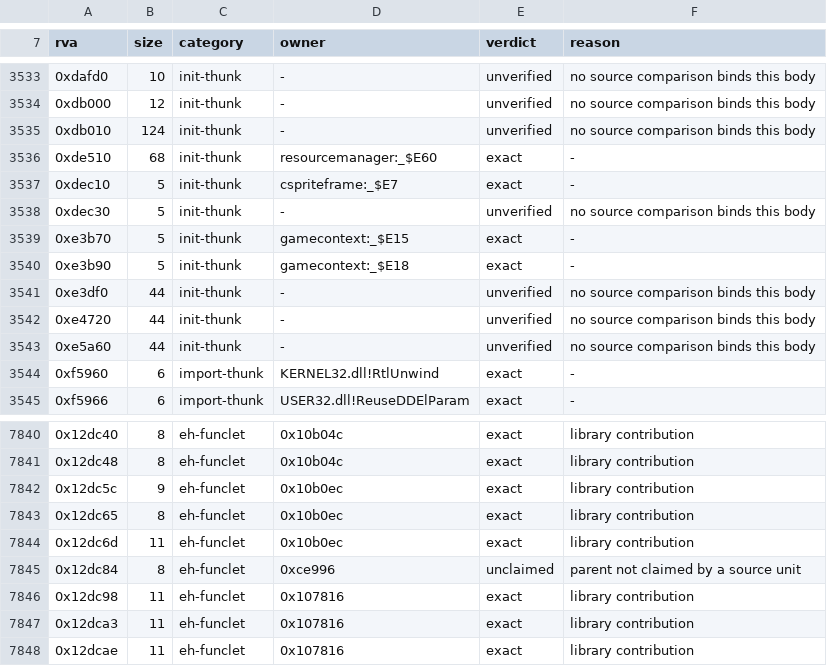
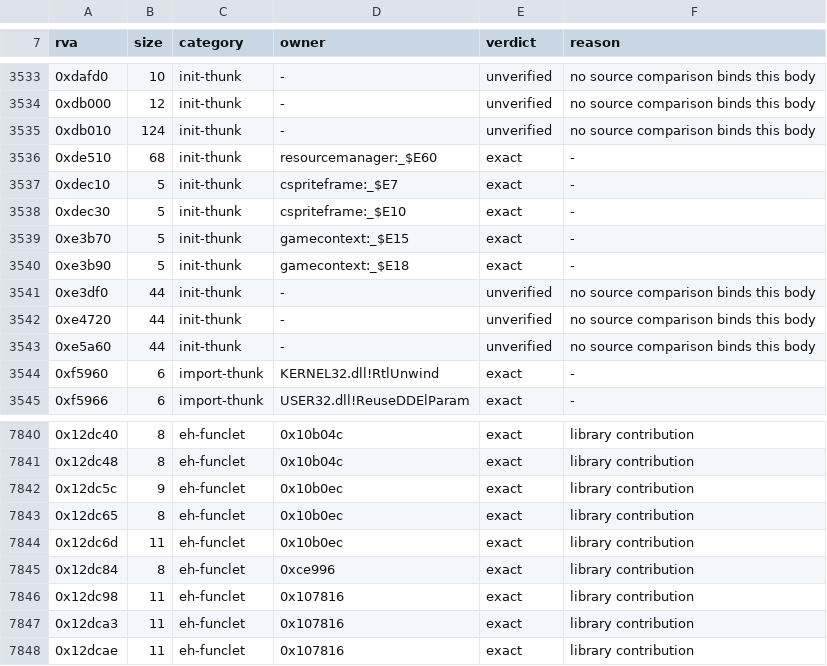
Before and after one commit to philipmendocino/homm3-decomp, a TSV file: config/generated_code_baseline.h3maped.tsv, drawn as a sheet; only a part is shown, gaps mark what is left out.

```diff
--- a/config/generated_code_baseline.h3maped.tsv
+++ b/config/generated_code_baseline.h3maped.tsv
@@ -3537,3 +3537,3 @@ rva	size	category	owner	verdict	reason
 0xdec10	5	init-thunk	cspriteframe:_$E7	exact	-
-0xdec30	5	init-thunk	-	unverified	no source comparison binds this body
+0xdec30	5	init-thunk	cspriteframe:_$E10	exact	-
 0xe3b70	5	init-thunk	gamecontext:_$E15	exact	-
@@ -7844,3 +7844,3 @@ rva	size	category	owner	verdict	reason
 0x12dc6d	11	eh-funclet	0x10b0ec	exact	library contribution
-0x12dc84	8	eh-funclet	0xce996	unclaimed	parent not claimed by a source unit
+0x12dc84	8	eh-funclet	0xce996	exact	library contribution
 0x12dc98	11	eh-funclet	0x107816	exact	library contribution
```
Also changed, not shown: config/retail/h3maped/functions.tsv, config/retail/h3maped/runtime-aliases.tsv, 10 other files.
